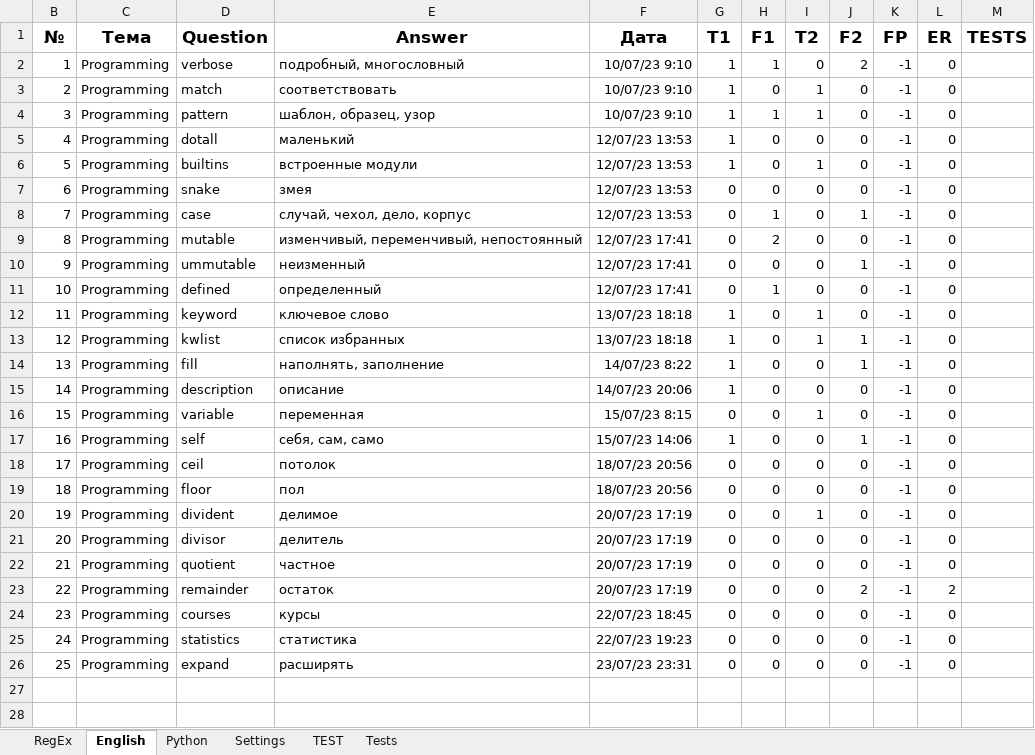
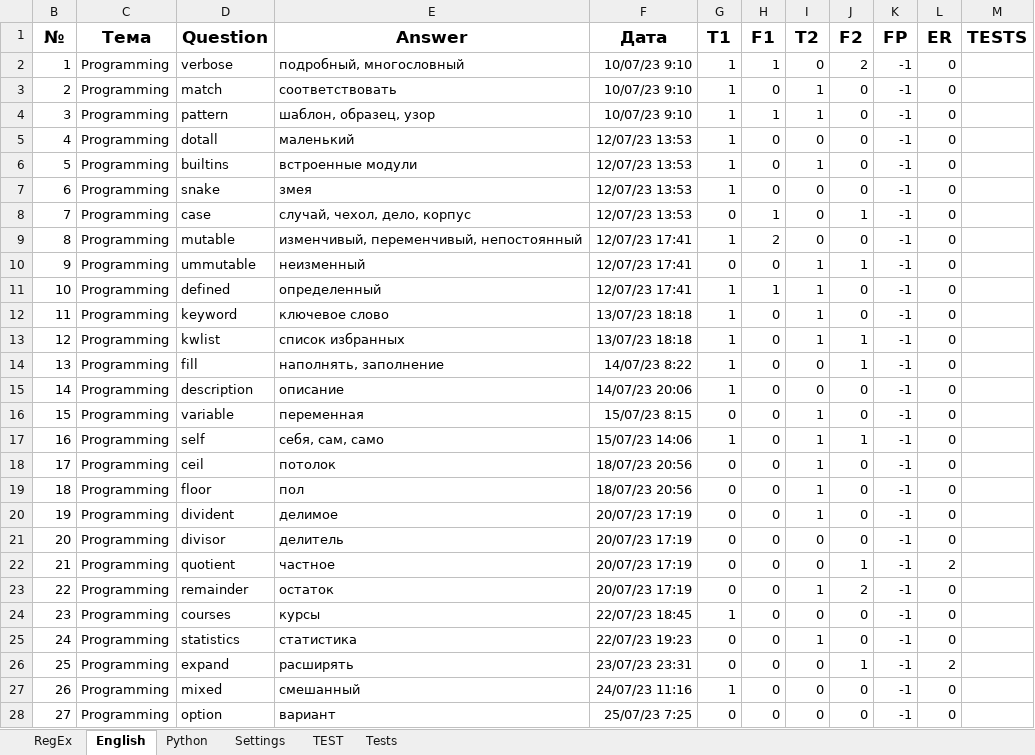
Before and after one commit to peleidmju/Learning, an Excel workbook: Questionnaire.xlsm, sheet English, drawn as a sheet; values as stored, in another font and other column widths than the file's, no borders; the diff names each change by its address in the sheet, - before the commit and + after, or states it on an @@ line.

```diff
--- a/Questionnaire.xlsm (sheet English)
+++ b/Questionnaire.xlsm (sheet English)
-G7 (T1): 0
+G7 (T1): 1
-G9 (T1): 0
+G9 (T1): 1
-I10:I11 (T2): 0
+I10:I11 (T2): 1
-G11 (T1): 0
+G11 (T1): 1
-I17:I19 (T2): 0
+I17:I19 (T2): 1
-J22 (F2): 0
+J22 (F2): 1
-L22 (ER): 0
+L22 (ER): 2
-I23 (T2): 0
+I23 (T2): 1
-L23 (ER): 2
+L23 (ER): 0
-G24 (T1): 0
+G24 (T1): 1
-I25 (T2): 0
+I25 (T2): 1
-J26 (F2): 0
+J26 (F2): 1
-L26 (ER): 0
+L26 (ER): 2
+row 27: 26 | Programming | mixed | смешанный | 24/07/23 11:16 | 1 | 0 | 0 | 0 | -1 | 0
+row 28: 27 | Programming | option | вариант | 25/07/23 7:25 | 0 | 0 | 0 | 0 | -1 | 0
```
Also changed, not shown: sheet Tests, sheet TEST, sheet Python, sheet Settings, sheet RegEx, hidden cells.
